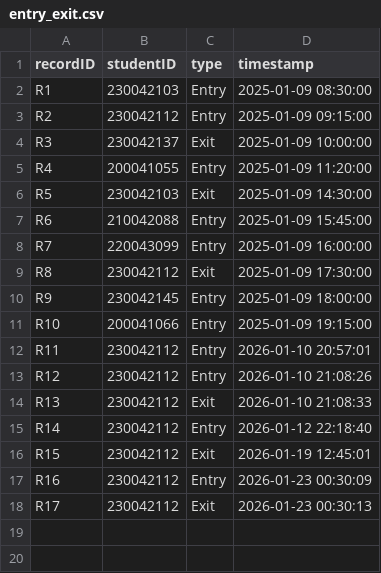
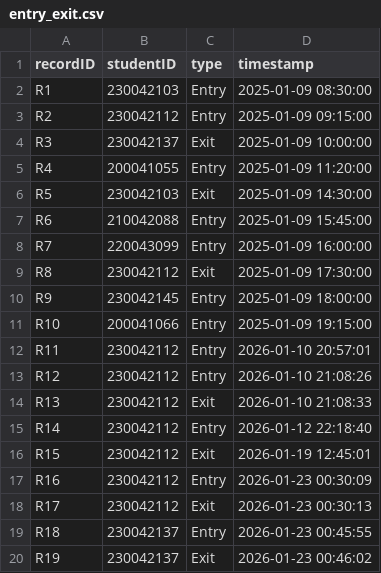
Before and after one commit to didarulshahriar37/HallVerse, a CSV file: data/entry_exit.csv, drawn as a sheet; the diff names each change by its address in the sheet, - before the commit and + after, or states it on an @@ line.

```diff
--- a/data/entry_exit.csv
+++ b/data/entry_exit.csv
+row 19: R18 | 230042137 | Entry | 2026-01-23 00:45:55
+row 20: R19 | 230042137 | Exit | 2026-01-23 00:46:02
```
Also changed, not shown: data/students.csv.
